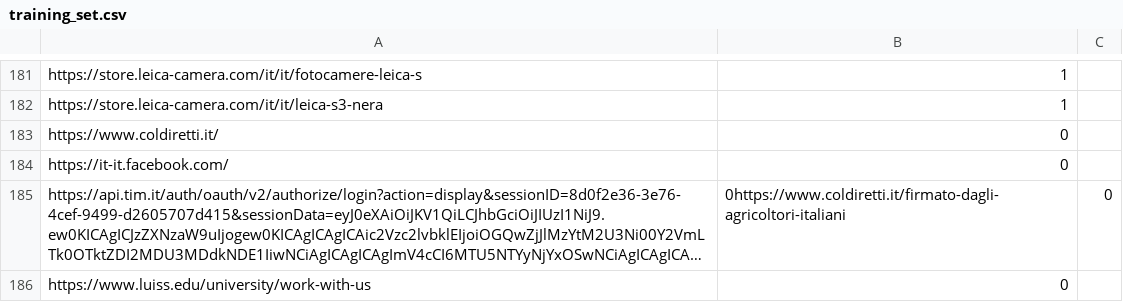
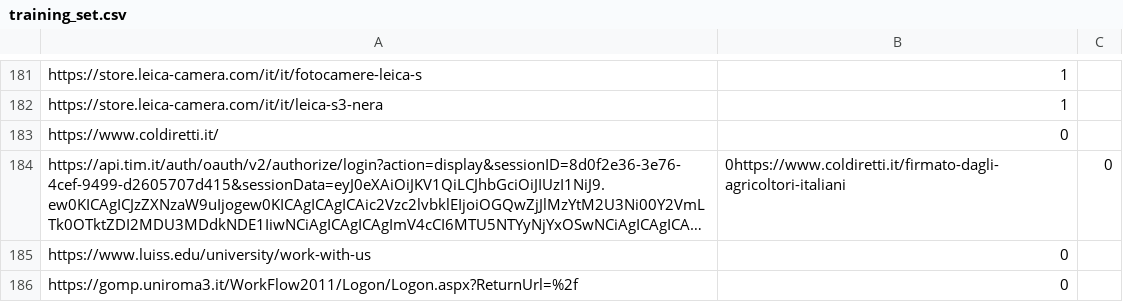
Before and after one commit to IacopoMezzanotte/FoxLink-PY_I.M., a CSV file: classifier_domain/data/training_set.csv, drawn as a sheet; only a part is shown, gaps mark what is left out; the shorter side is filled out with more unchanged rows; long unchanged cells end in …; the diff names each change by its address in the sheet, - before the commit and + after, or states it on an @@ line.

```diff
--- a/classifier_domain/data/training_set.csv
+++ b/classifier_domain/data/training_set.csv
-row 184: https://it-it.facebook.com/ | 0
```
Also changed, not shown: 3 other files.
